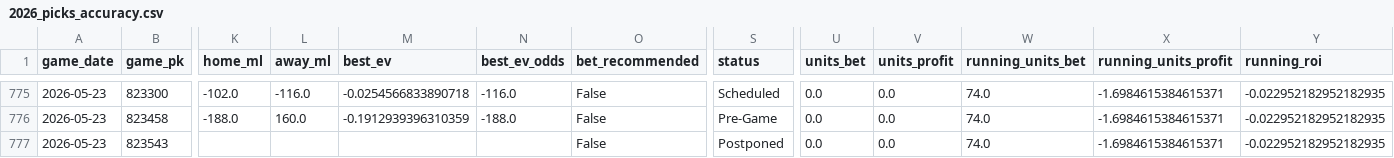
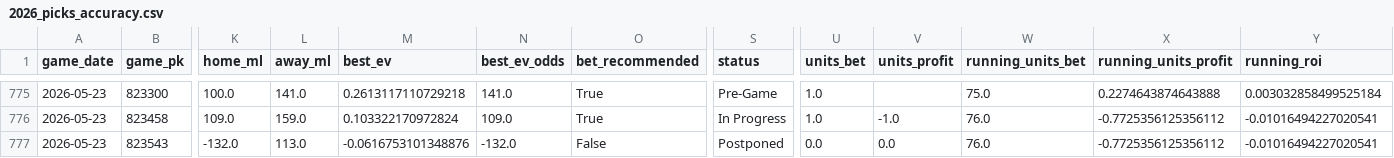
Before and after one commit to tyler-janak/TheBullpenBet, a CSV file: 2026_picks_accuracy.csv, drawn as a sheet; only a part is shown, gaps mark what is left out; the diff covers the shown part only; the diff names each change by its address in the sheet, - before the commit and + after, or states it on an @@ line.

```diff
--- a/2026_picks_accuracy.csv
+++ b/2026_picks_accuracy.csv
-K775 (home_ml): -102.0
+K775 (home_ml): 100.0
-L775 (away_ml): -116.0
+L775 (away_ml): 141.0
-M775 (best_ev): -0.0254566833890718
+M775 (best_ev): 0.2613117110729218
-N775 (best_ev_odds): -116.0
+N775 (best_ev_odds): 141.0
-O775:O776 (bet_recommended): False
+O775:O776 (bet_recommended): True
-S775 (status): Scheduled
+S775 (status): Pre-Game
-U775:U776 (units_bet): 0.0
+U775:U776 (units_bet): 1.0
-V775 (units_profit): 0.0
+V775 (units_profit): (empty)
-W775 (running_units_bet): 74.0
+W775 (running_units_bet): 75.0
-X775 (running_units_profit): -1.6984615384615371
+X775 (running_units_profit): 0.2274643874643888
-Y775 (running_roi): -0.022952182952182935
+Y775 (running_roi): 0.003032858499525184
-K776 (home_ml): -188.0
+K776 (home_ml): 109.0
-L776 (away_ml): 160.0
+L776 (away_ml): 159.0
-M776 (best_ev): -0.1912939396310359
+M776 (best_ev): 0.103322170972824
-N776 (best_ev_odds): -188.0
+N776 (best_ev_odds): 109.0
-S776 (status): Pre-Game
+S776 (status): In Progress
-V776 (units_profit): 0.0
+V776 (units_profit): -1.0
-W776:W777 (running_units_bet): 74.0
+W776:W777 (running_units_bet): 76.0
-X776:X777 (running_units_profit): -1.6984615384615371
+X776:X777 (running_units_profit): -0.7725356125356112
-Y776:Y777 (running_roi): -0.022952182952182935
+Y776:Y777 (running_roi): -0.01016494227020541
-K777 (home_ml): (empty)
+K777 (home_ml): -132.0
-L777 (away_ml): (empty)
+L777 (away_ml): 113.0
-M777 (best_ev): (empty)
+M777 (best_ev): -0.0616753101348876
-N777 (best_ev_odds): (empty)
+N777 (best_ev_odds): -132.0
```
Also changed, not shown: 146 edited cells elsewhere in this file, 2026_nrfi_accuracy.csv, outputs/hitterspitchers_today.csv, 4 other files.
